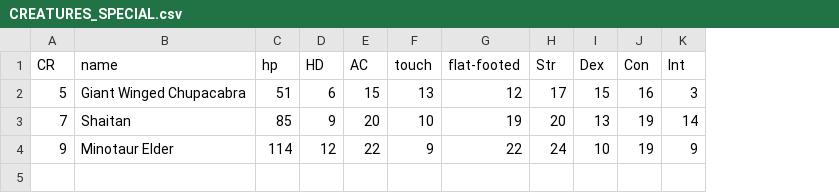
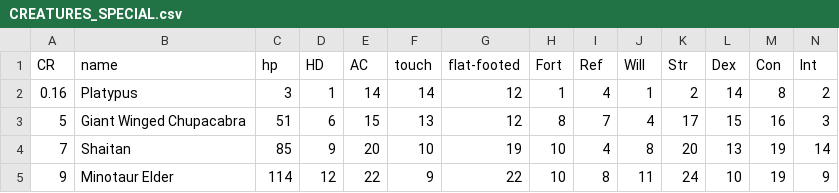
Before and after one commit to lot9s/pathfinder-rpg-utils, a CSV file: data-mining/bestiary/CREATURES_SPECIAL.csv, drawn as a sheet; only a part is shown; addresses are those after the commit; rows hold the shown columns only; the diff names each change by its address in the sheet, - before the commit and + after, or states it on an @@ line.

```diff
--- a/data-mining/bestiary/CREATURES_SPECIAL.csv
+++ b/data-mining/bestiary/CREATURES_SPECIAL.csv
+column H (Fort), rows 3-5: 8 | 10 | 10
+column I (Ref), rows 3-5: 7 | 4 | 8
+column J (Will), rows 3-5: 4 | 8 | 11
+row 2: 0.16 | Platypus | 3 | 1 | 14 | 14 | 12 | 1 | 4 | 1 | 2 | 14 | 8 | 2
```
Also changed, not shown: 7 other files.
